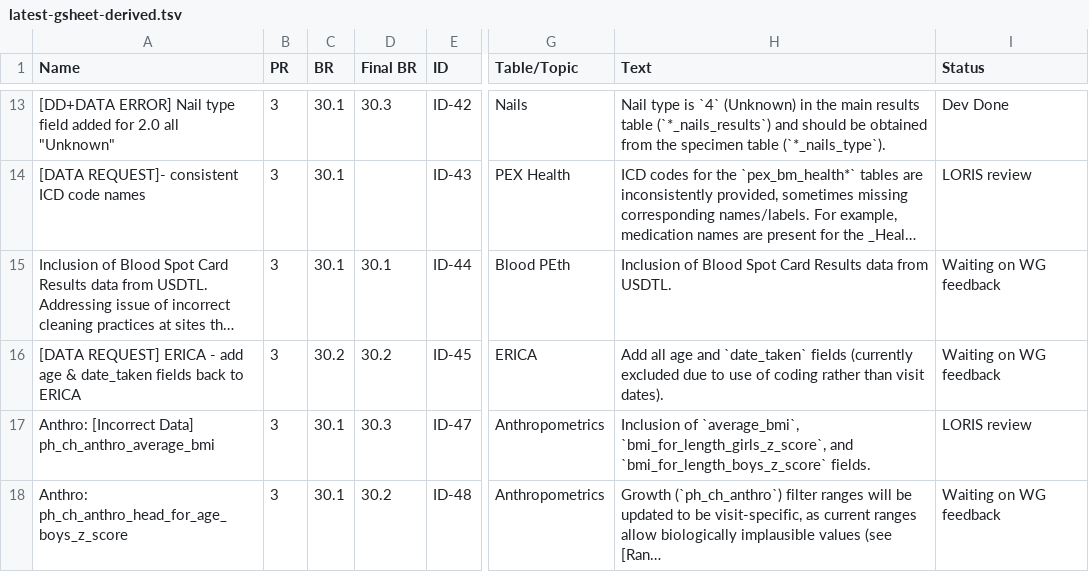
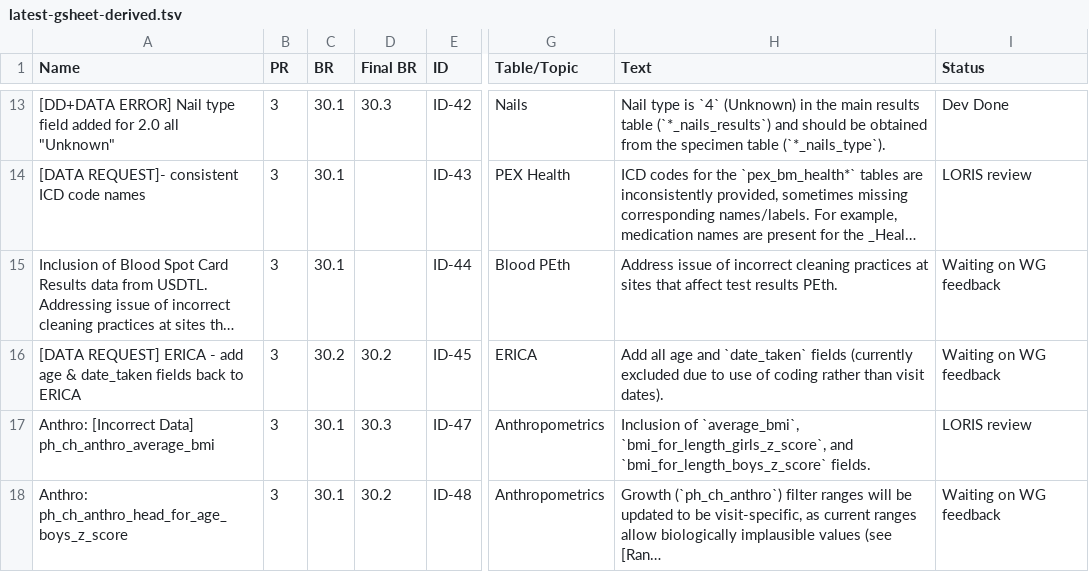
Before and after one commit to DCAN-Labs/hbcd-docs-internal, a TSV file: tools/data/latest-gsheet-derived.tsv, drawn as a sheet; only a part is shown, gaps mark what is left out; long unchanged cells end in …; the diff names each change by its address in the sheet, - before the commit and + after, or states it on an @@ line.

```diff
--- a/tools/data/latest-gsheet-derived.tsv
+++ b/tools/data/latest-gsheet-derived.tsv
-D15 (Final BR): 30.1
+D15 (Final BR): (empty)
-H15 (Text): Inclusion of Blood Spot Card Results data from USDTL.
+H15 (Text): Address issue of incorrect cleaning practices at sites that affect test results PEth.
```
Also changed, not shown: 1 other file.
